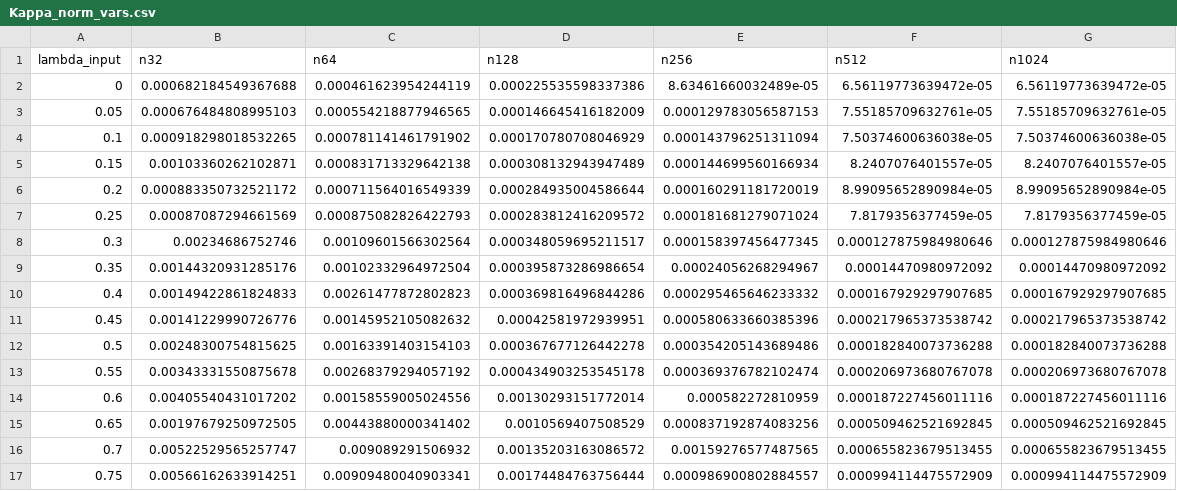
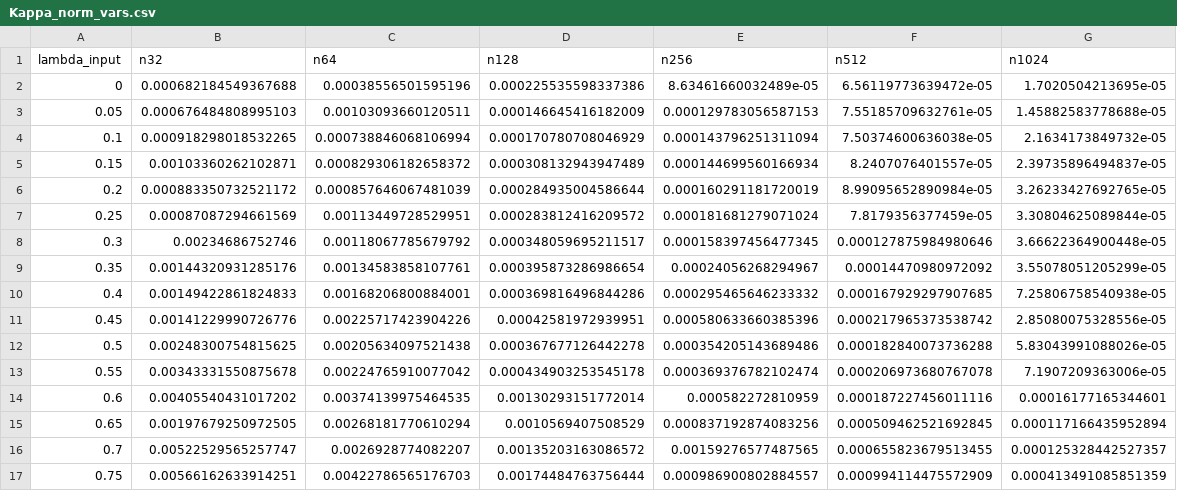
Before and after one commit to ebaken/2020-Adams_Baken_and_Collyer, a CSV file: Data_Analyses/Munged_Data/Kappa_norm_vars.csv, drawn as a sheet; only a part is shown; the diff covers the shown part only.

```diff
--- a/Data_Analyses/Munged_Data/Kappa_norm_vars.csv
+++ b/Data_Analyses/Munged_Data/Kappa_norm_vars.csv
@@ -1,17 +1,17 @@
 "lambda_input","n32","n64","n128","n256","n512","n1024"
-0,0.000682184549367688,0.000461623954244119,0.000225535598337386,8.63461660032489e-05,6.56119773639472e-05,6.56119773639472e-05
-0.05,0.000676484808995103,0.000554218877946565,0.000146645416182009,0.000129783056587153,7.55185709632761e-05,7.55185709632761e-05
-0.1,0.000918298018532265,0.000781141461791902,0.000170780708046929,0.000143796251311094,7.50374600636038e-05,7.50374600636038e-05
-0.15,0.00103360262102871,0.000831713329642138,0.000308132943947489,0.000144699560166934,8.2407076401557e-05,8.2407076401557e-05
-0.2,0.000883350732521172,0.000711564016549339,0.000284935004586644,0.000160291181720019,8.99095652890984e-05,8.99095652890984e-05
-0.25,0.00087087294661569,0.000875082826422793,0.000283812416209572,0.000181681279071024,7.8179356377459e-05,7.8179356377459e-05
-0.3,0.00234686752746,0.00109601566302564,0.000348059695211517,0.000158397456477345,0.000127875984980646,0.000127875984980646
-0.35,0.00144320931285176,0.00102332964972504,0.000395873286986654,0.00024056268294967,0.00014470980972092,0.00014470980972092
-0.4,0.00149422861824833,0.00261477872802823,0.000369816496844286,0.000295465646233332,0.000167929297907685,0.000167929297907685
-0.45,0.00141229990726776,0.00145952105082632,0.00042581972939951,0.000580633660385396,0.000217965373538742,0.000217965373538742
-0.5,0.00248300754815625,0.00163391403154103,0.000367677126442278,0.000354205143689486,0.000182840073736288,0.000182840073736288
-0.55,0.00343331550875678,0.00268379294057192,0.000434903253545178,0.000369376782102474,0.000206973680767078,0.000206973680767078
-0.6,0.00405540431017202,0.00158559005024556,0.00130293151772014,0.000582272810959,0.000187227456011116,0.000187227456011116
-0.65,0.00197679250972505,0.00443880000341402,0.0010569407508529,0.000837192874083256,0.000509462521692845,0.000509462521692845
-0.7,0.00522529565257747,0.009089291506932,0.00135203163086572,0.00159276577487565,0.000655823679513455,0.000655823679513455
-0.75,0.00566162633914251,0.00909480040903341,0.00174484763756444,0.000986900802884557,0.000994114475572909,0.000994114475572909
+0,0.000682184549367688,0.00038556501595196,0.000225535598337386,8.63461660032489e-05,6.56119773639472e-05,1.7020504213695e-05
+0.05,0.000676484808995103,0.00103093660120511,0.000146645416182009,0.000129783056587153,7.55185709632761e-05,1.45882583778688e-05
+0.1,0.000918298018532265,0.000738846068106994,0.000170780708046929,0.000143796251311094,7.50374600636038e-05,2.1634173849732e-05
+0.15,0.00103360262102871,0.000829306182658372,0.000308132943947489,0.000144699560166934,8.2407076401557e-05,2.39735896494837e-05
+0.2,0.000883350732521172,0.000857646067481039,0.000284935004586644,0.000160291181720019,8.99095652890984e-05,3.26233427692765e-05
+0.25,0.00087087294661569,0.00113449728529951,0.000283812416209572,0.000181681279071024,7.8179356377459e-05,3.30804625089844e-05
+0.3,0.00234686752746,0.00118067785679792,0.000348059695211517,0.000158397456477345,0.000127875984980646,3.66622364900448e-05
+0.35,0.00144320931285176,0.00134583858107761,0.000395873286986654,0.00024056268294967,0.00014470980972092,3.55078051205299e-05
+0.4,0.00149422861824833,0.00168206800884001,0.000369816496844286,0.000295465646233332,0.000167929297907685,7.25806758540938e-05
+0.45,0.00141229990726776,0.00225717423904226,0.00042581972939951,0.000580633660385396,0.000217965373538742,2.85080075328556e-05
+0.5,0.00248300754815625,0.00205634097521438,0.000367677126442278,0.000354205143689486,0.000182840073736288,5.83043991088026e-05
+0.55,0.00343331550875678,0.00224765910077042,0.000434903253545178,0.000369376782102474,0.000206973680767078,7.1907209363006e-05
+0.6,0.00405540431017202,0.00374139975464535,0.00130293151772014,0.000582272810959,0.000187227456011116,0.00016177165344601
+0.65,0.00197679250972505,0.00268181770610294,0.0010569407508529,0.000837192874083256,0.000509462521692845,0.000117166435952894
+0.7,0.00522529565257747,0.0026928774082207,0.00135203163086572,0.00159276577487565,0.000655823679513455,0.000125328442527357
+0.75,0.00566162633914251,0.00422786565176703,0.00174484763756444,0.000986900802884557,0.000994114475572909,0.000413491085851359
```
Also changed, not shown: 10 edited cells elsewhere in this file, Data_Analyses/Munged_Data/Kappa_Z_norm_ranges.csv, Data_Analyses/Munged_Data/Kappa_Z_norm_vars.csv, 9 other files.
